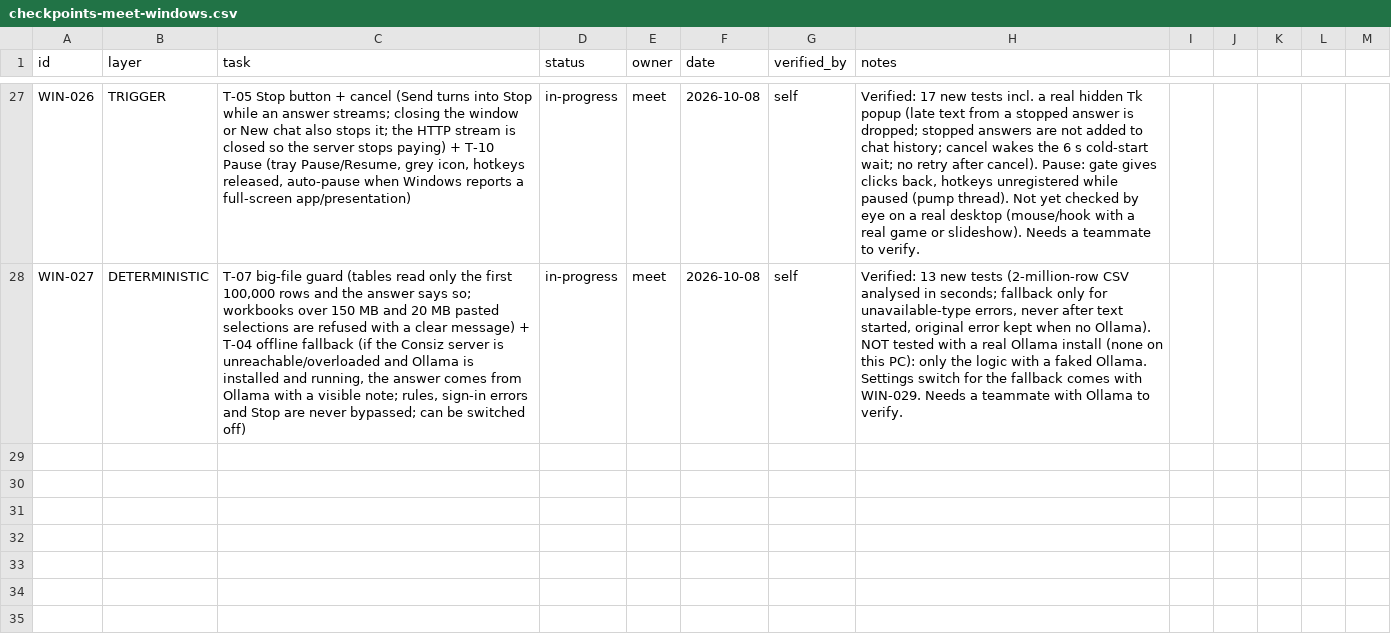
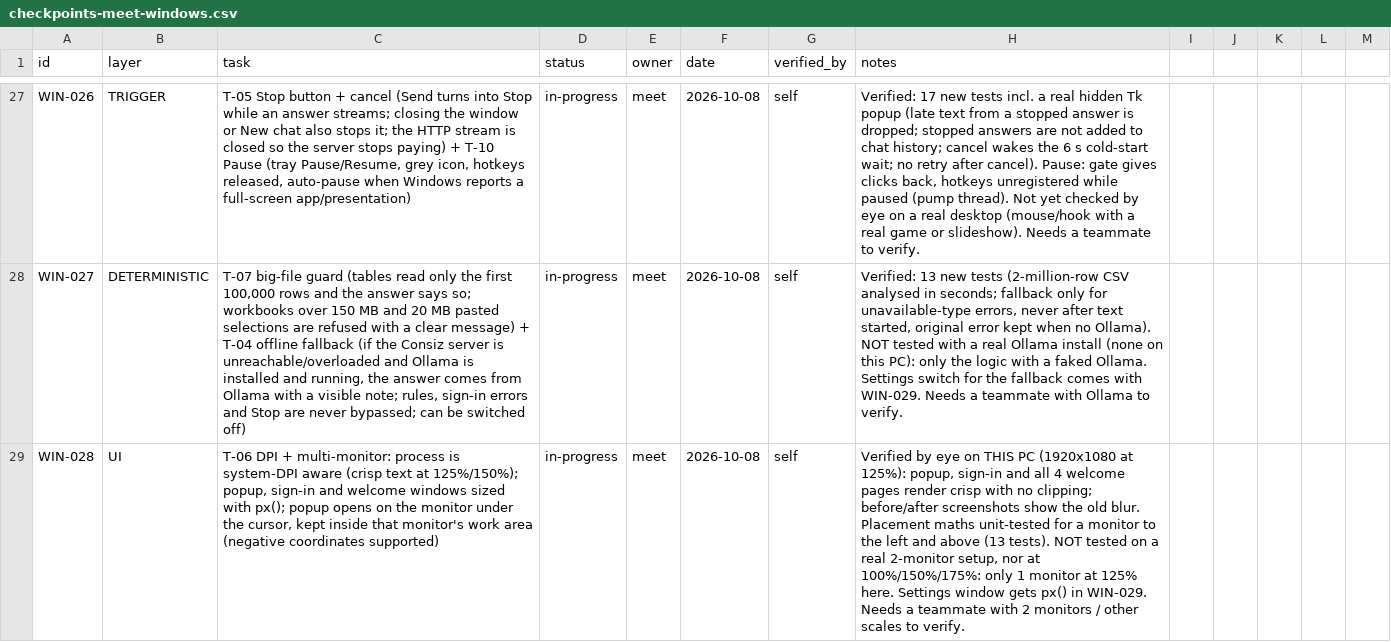
Before and after one commit to MeetShah0656/Consiz-Windows, a CSV file: team/checkpoints-meet-windows.csv, drawn as a sheet; only a part is shown, gaps mark what is left out; the diff names each change by its address in the sheet, - before the commit and + after, or states it on an @@ line.

```diff
--- a/team/checkpoints-meet-windows.csv
+++ b/team/checkpoints-meet-windows.csv
+row 29: WIN-028 | UI | T-06 DPI + multi-monitor: process is system-DPI aware (crisp text at 125%/150%); popup, sign-in and welcome windows sized with px(); popup opens on the monitor under the cursor, kept inside that monitor's work area (negative coordinates supported) | in-progress | meet | 2026-10-08 | self | Verified by eye on THIS PC (1920x1080 at 125%): popup, sign-in and all 4 welcome pages render crisp with no clipping; before/after screenshots show the old blur. Placement maths unit-tested for a monitor to the left and above (13 tests). NOT tested on a real 2-monitor setup, nor at 100%/150%/175%: only 1 monitor at 125% here. Settings window gets px() in WIN-029. Needs a teammate with 2 monitors / other scales to verify.
```
Also changed, not shown: 6 other files.
